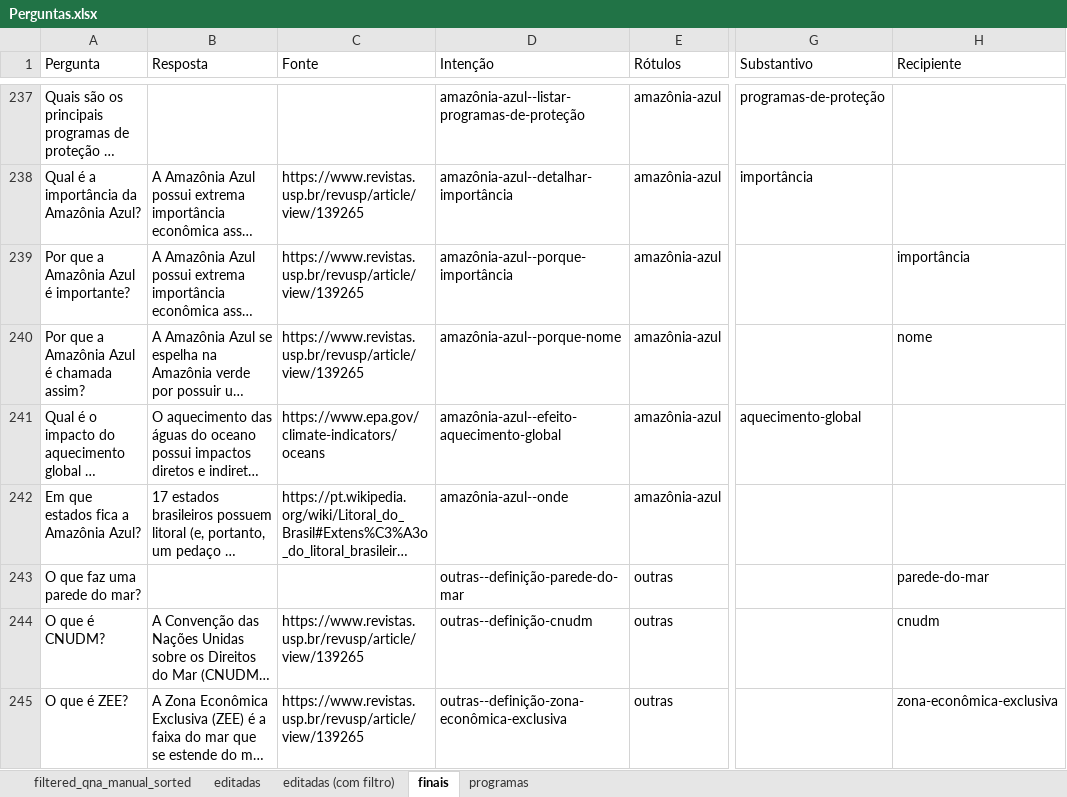
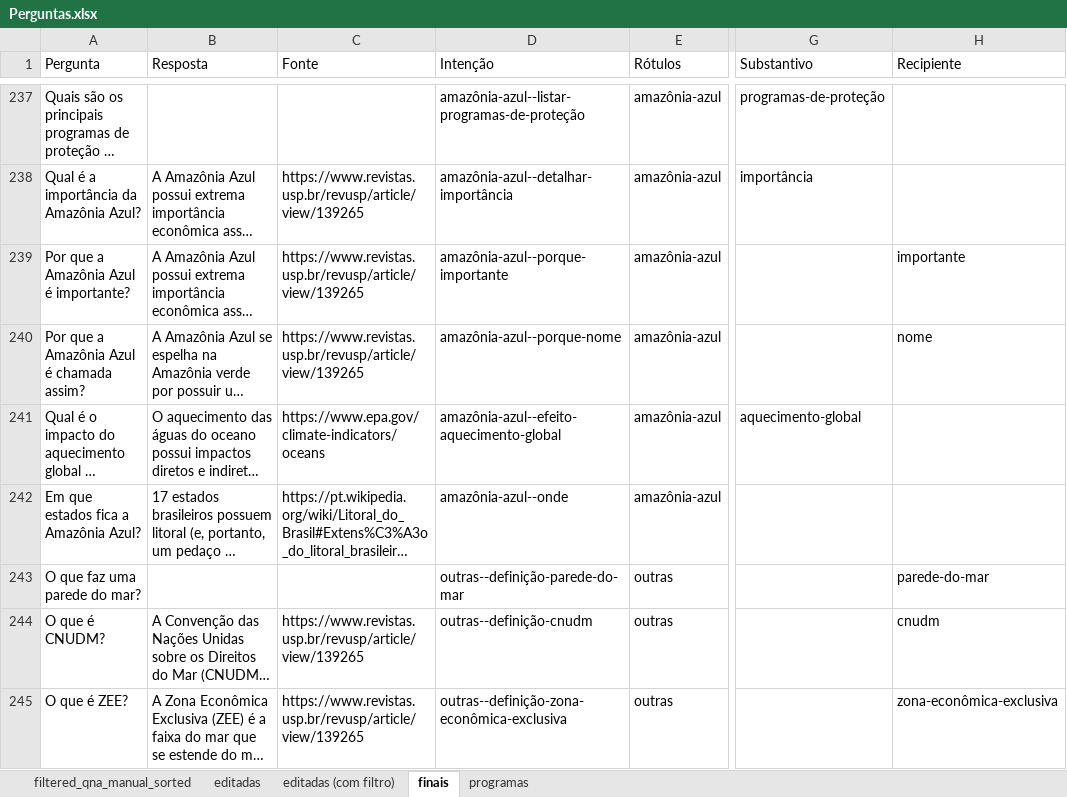
Before and after one commit to VictBenito/chatbot-Victor-Paulo, an Excel workbook: results/Perguntas.xlsx, sheet finais, drawn as a sheet; only a part is shown, gaps mark what is left out; long unchanged cells end in …; values as stored, in another font and other column widths than the file's, no borders; conditional formats not drawn; the diff names each change by its address in the sheet, - before the commit and + after, or states it on an @@ line.

```diff
--- a/results/Perguntas.xlsx (sheet finais)
+++ b/results/Perguntas.xlsx (sheet finais)
-D239 (Intenção): amazônia-azul--porque-importância
+D239 (Intenção): amazônia-azul--porque-importante
-H239 (Recipiente): importância
+H239 (Recipiente): importante
```
Also changed, not shown: 1 other file.
